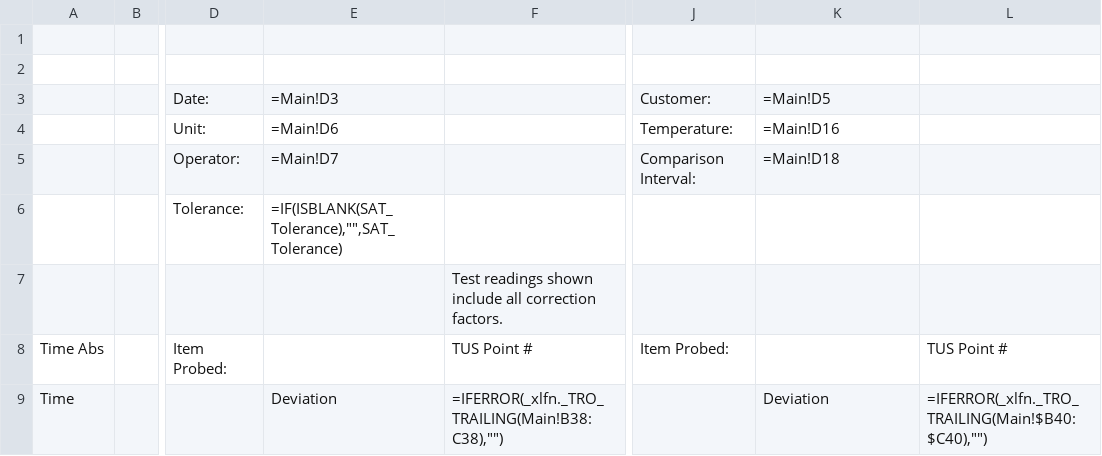
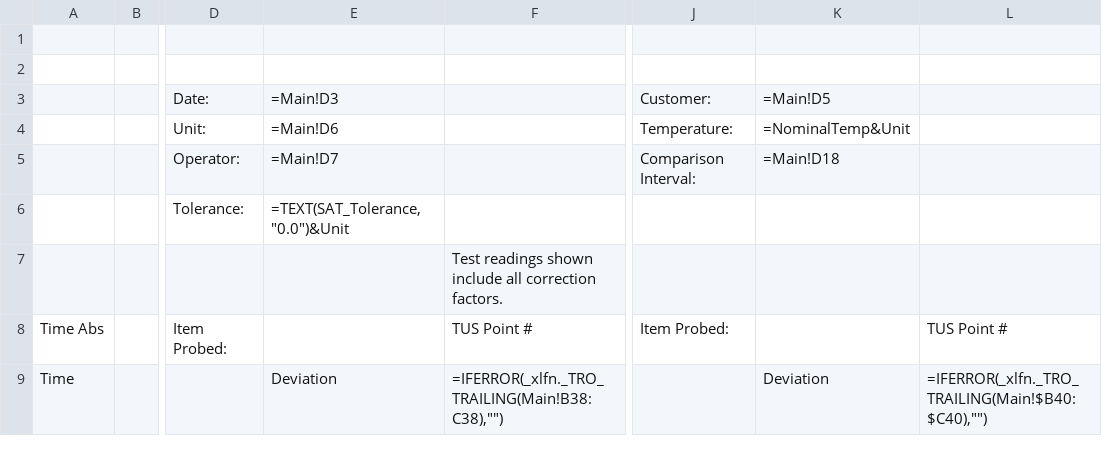
Before and after one commit to Johnson-Gage-Inspection-Inc/xl-TUS, a CSV file: exploded/TUS/sheets/Comparison_Report.csv, drawn as a sheet; only a part is shown, gaps mark what is left out; the diff names each change by its address in the sheet, - before the commit and + after, or states it on an @@ line.

Commit message:
Enhance Comparison_Report and Main sheets: add unit information for temperature tolerances and improve SAT tolerance calculations

```diff
--- a/exploded/TUS/sheets/Comparison_Report.csv
+++ b/exploded/TUS/sheets/Comparison_Report.csv
-K4: =Main!D16
+K4: =NominalTemp&Unit
-E6: =IF(ISBLANK(SAT_Tolerance),"",SAT_Tolerance)
+E6: =TEXT(SAT_Tolerance,"0.0")&Unit
```
Also changed, not shown: exploded/TUS/sheets/Main.csv, 1 other file.
